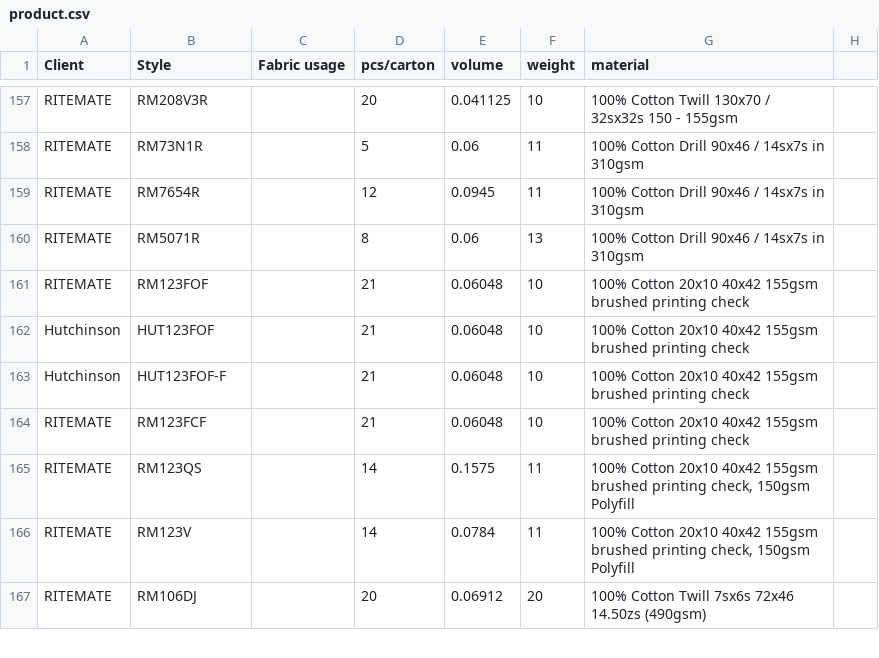
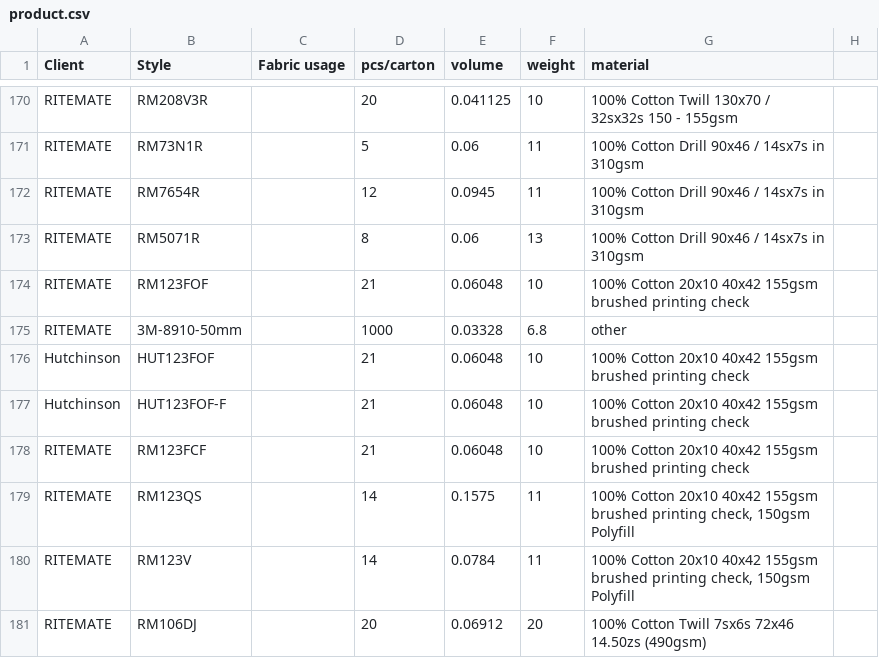
Before and after one commit to GdRaymond/TISProduction, a CSV file: media/product.csv, drawn as a sheet; only a part is shown, gaps mark what is left out; the diff covers the shown part only; the diff names each change by its address in the sheet, - before the commit and + after, or states it on an @@ line.

```diff
--- a/media/product.csv
+++ b/media/product.csv
+row 175: RITEMATE | 3M-8910-50mm |  | 1000 | 0.03328 | 6.8 | other
```
Also changed, not shown: 13 added rows elsewhere in this file, 7 other files.
